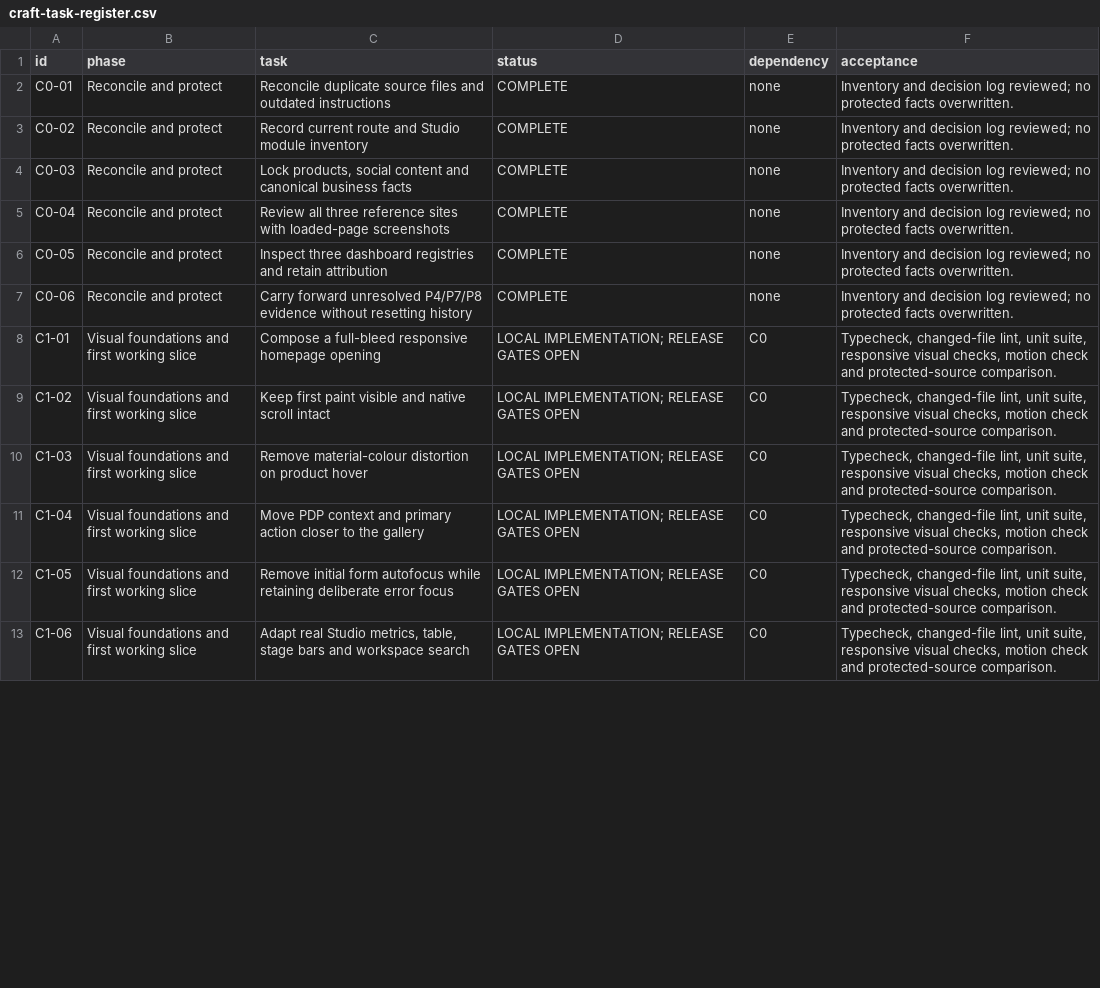
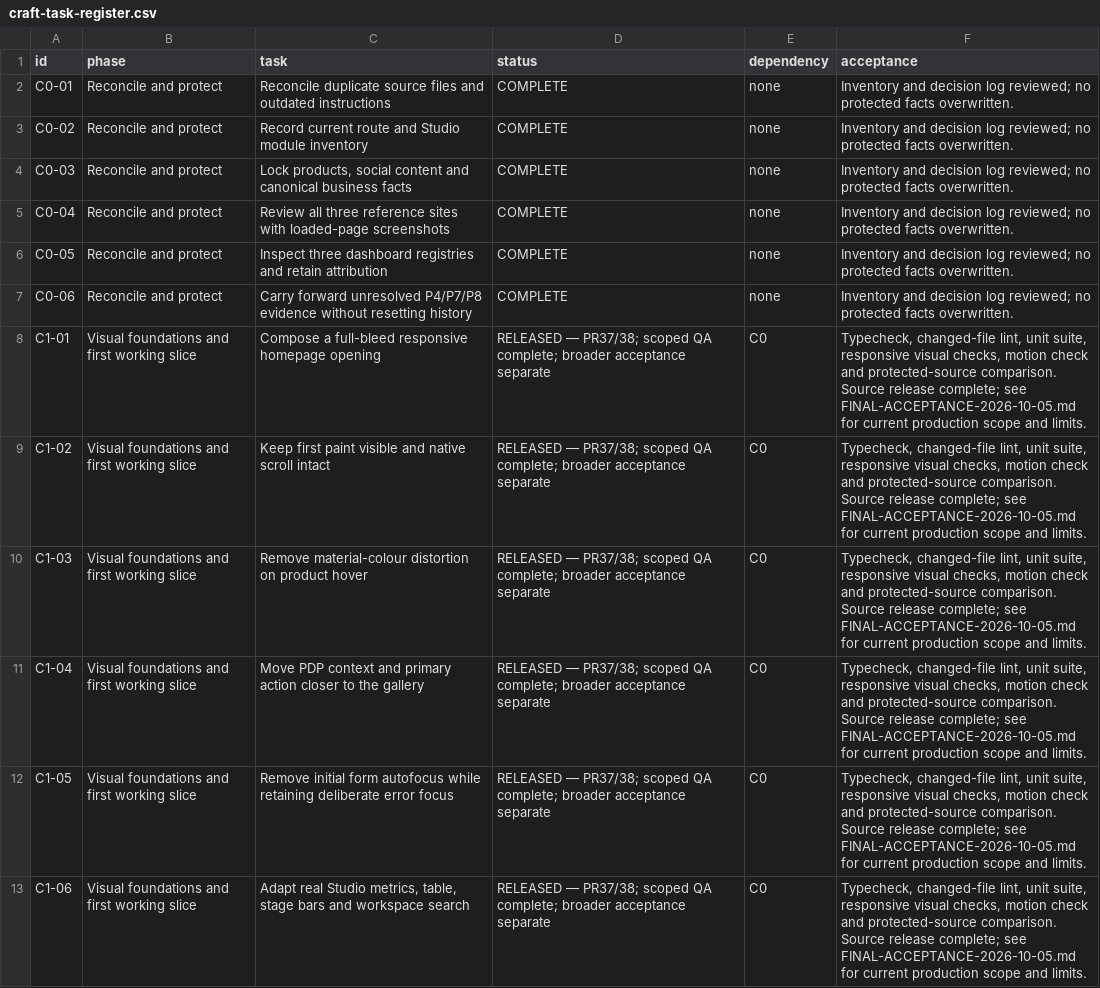
Before and after one commit to rivyalivingart2/RivyaLivingArt2.0, a CSV file: docs/redesign/craft-task-register.csv, drawn as a sheet; only a part is shown; the diff covers the shown part only.

Commit message:
Complete acceptance follow-up and reduce database transfer

```diff
--- a/docs/redesign/craft-task-register.csv
+++ b/docs/redesign/craft-task-register.csv
@@ -7,7 +7,7 @@ C0-05,Reconcile and protect,Inspect three dashboard registries and retain attrib
 C0-06,Reconcile and protect,Carry forward unresolved P4/P7/P8 evidence without resetting history,COMPLETE,none,Inventory and decision log reviewed; no protected facts overwritten.
-C1-01,Visual foundations and first working slice,Compose a full-bleed responsive homepage opening,LOCAL IMPLEMENTATION; RELEASE GATES OPEN,C0,"Typecheck, changed-file lint, unit suite, responsive visual checks, motion check and protected-source comparison."
-C1-02,Visual foundations and first working slice,Keep first paint visible and native scroll intact,LOCAL IMPLEMENTATION; RELEASE GATES OPEN,C0,"Typecheck, changed-file lint, unit suite, responsive visual checks, motion check and protected-source comparison."
-C1-03,Visual foundations and first working slice,Remove material-colour distortion on product hover,LOCAL IMPLEMENTATION; RELEASE GATES OPEN,C0,"Typecheck, changed-file lint, unit suite, responsive visual checks, motion check and protected-source comparison."
-C1-04,Visual foundations and first working slice,Move PDP context and primary action closer to the gallery,LOCAL IMPLEMENTATION; RELEASE GATES OPEN,C0,"Typecheck, changed-file lint, unit suite, responsive visual checks, motion check and protected-source comparison."
-C1-05,Visual foundations and first working slice,Remove initial form autofocus while retaining deliberate error focus,LOCAL IMPLEMENTATION; RELEASE GATES OPEN,C0,"Typecheck, changed-file lint, unit suite, responsive visual checks, motion check and protected-source comparison."
-C1-06,Visual foundations and first working slice,"Adapt real Studio metrics, table, stage bars and workspace search",LOCAL IMPLEMENTATION; RELEASE GATES OPEN,C0,"Typecheck, changed-file lint, unit suite, responsive visual checks, motion check and protected-source comparison."
+C1-01,Visual foundations and first working slice,Compose a full-bleed responsive homepage opening,RELEASED — PR37/38; scoped QA complete; broader acceptance separate,C0,"Typecheck, changed-file lint, unit suite, responsive visual checks, motion check and protected-source comparison. Source release complete; see FINAL-ACCEPTANCE-2026-10-05.md for current production scope and limits."
+C1-02,Visual foundations and first working slice,Keep first paint visible and native scroll intact,RELEASED — PR37/38; scoped QA complete; broader acceptance separate,C0,"Typecheck, changed-file lint, unit suite, responsive visual checks, motion check and protected-source comparison. Source release complete; see FINAL-ACCEPTANCE-2026-10-05.md for current production scope and limits."
+C1-03,Visual foundations and first working slice,Remove material-colour distortion on product hover,RELEASED — PR37/38; scoped QA complete; broader acceptance separate,C0,"Typecheck, changed-file lint, unit suite, responsive visual checks, motion check and protected-source comparison. Source release complete; see FINAL-ACCEPTANCE-2026-10-05.md for current production scope and limits."
+C1-04,Visual foundations and first working slice,Move PDP context and primary action closer to the gallery,RELEASED — PR37/38; scoped QA complete; broader acceptance separate,C0,"Typecheck, changed-file lint, unit suite, responsive visual checks, motion check and protected-source comparison. Source release complete; see FINAL-ACCEPTANCE-2026-10-05.md for current production scope and limits."
+C1-05,Visual foundations and first working slice,Remove initial form autofocus while retaining deliberate error focus,RELEASED — PR37/38; scoped QA complete; broader acceptance separate,C0,"Typecheck, changed-file lint, unit suite, responsive visual checks, motion check and protected-source comparison. Source release complete; see FINAL-ACCEPTANCE-2026-10-05.md for current production scope and limits."
+C1-06,Visual foundations and first working slice,"Adapt real Studio metrics, table, stage bars and workspace search",RELEASED — PR37/38; scoped QA complete; broader acceptance separate,C0,"Typecheck, changed-file lint, unit suite, responsive visual checks, motion check and protected-source comparison. Source release complete; see FINAL-ACCEPTANCE-2026-10-05.md for current production scope and limits."
```
Also changed, not shown: 48 edited cells elsewhere in this file, docs/redesign/craft-c4-page-acceptance.csv, 38 other files.
